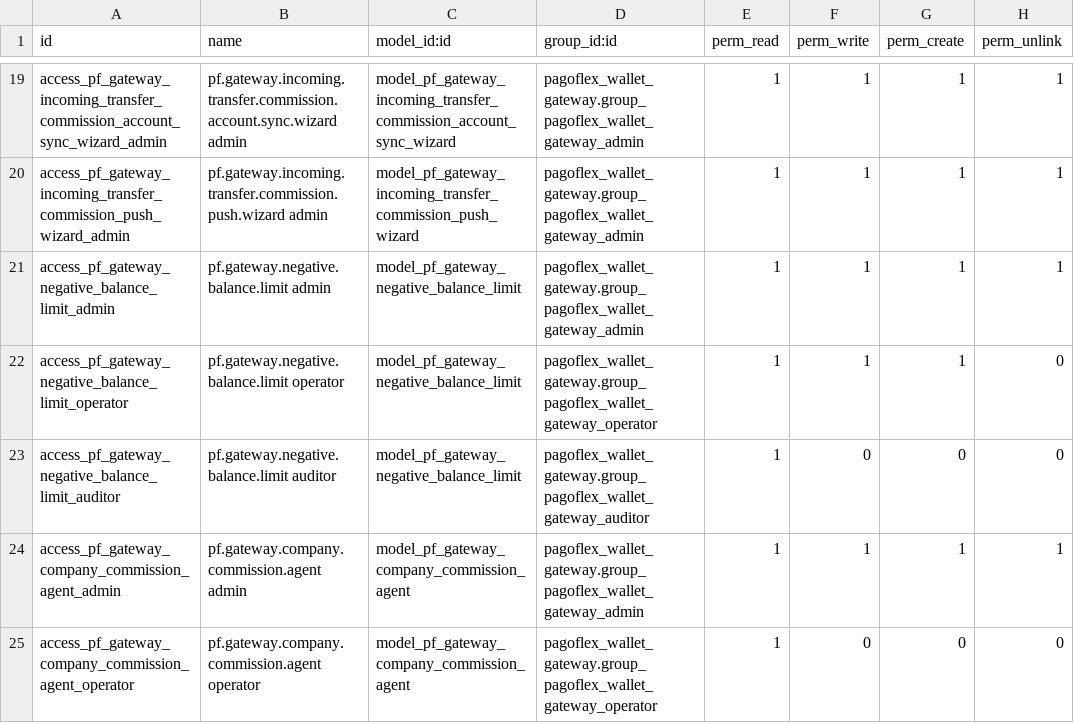
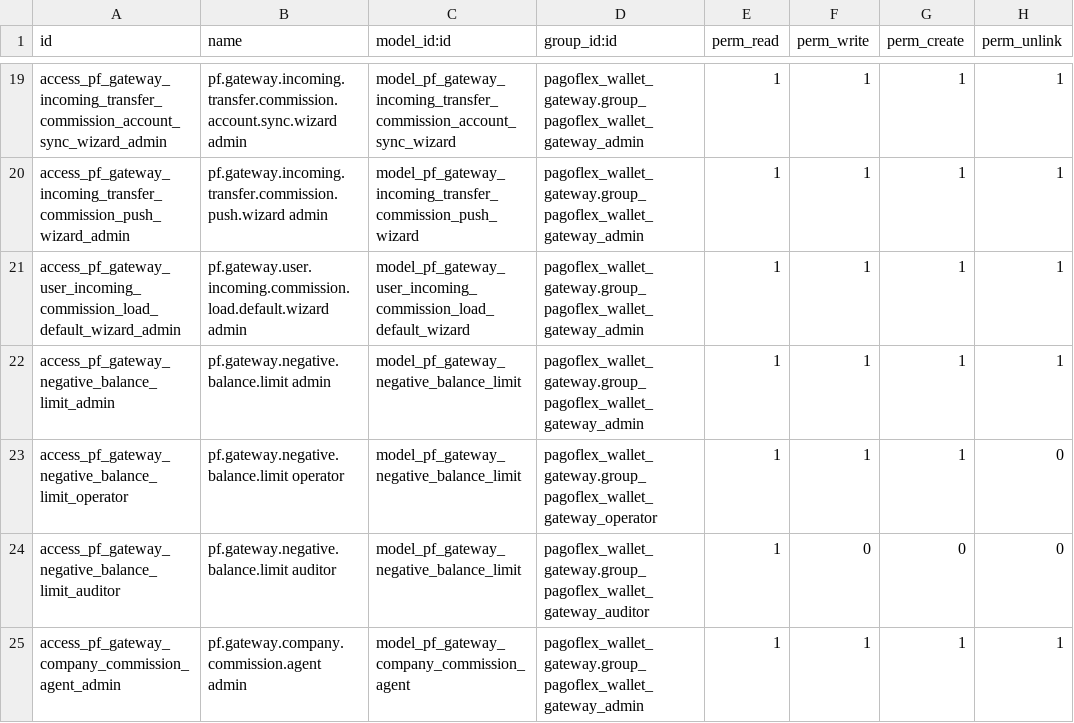
Before and after one commit to devman-dev/devman-addons, a CSV file: pagoflex_wallet_gateway/security/ir.model.access.csv, drawn as a sheet; only a part is shown, gaps mark what is left out; the shorter side is filled out with more unchanged rows; the diff names each change by its address in the sheet, - before the commit and + after, or states it on an @@ line.

```diff
--- a/pagoflex_wallet_gateway/security/ir.model.access.csv
+++ b/pagoflex_wallet_gateway/security/ir.model.access.csv
+row 21: access_pf_gateway_user_incoming_commission_load_default_wizard_admin | pf.gateway.user.incoming.commission.load.default.wizard admin | model_pf_gateway_user_incoming_commission_load_default_wizard | pagoflex_wallet_gateway.group_pagoflex_wallet_gateway_admin | 1 | 1 | 1 | 1
```
Also changed, not shown: 13 other files.
